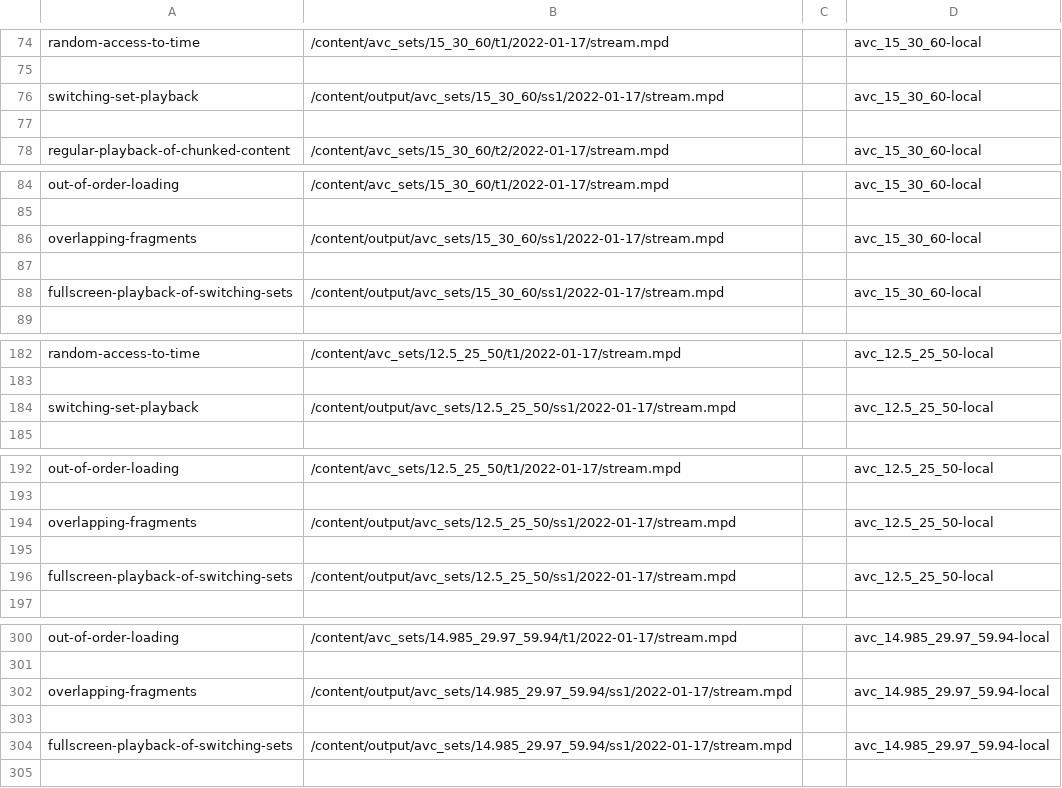
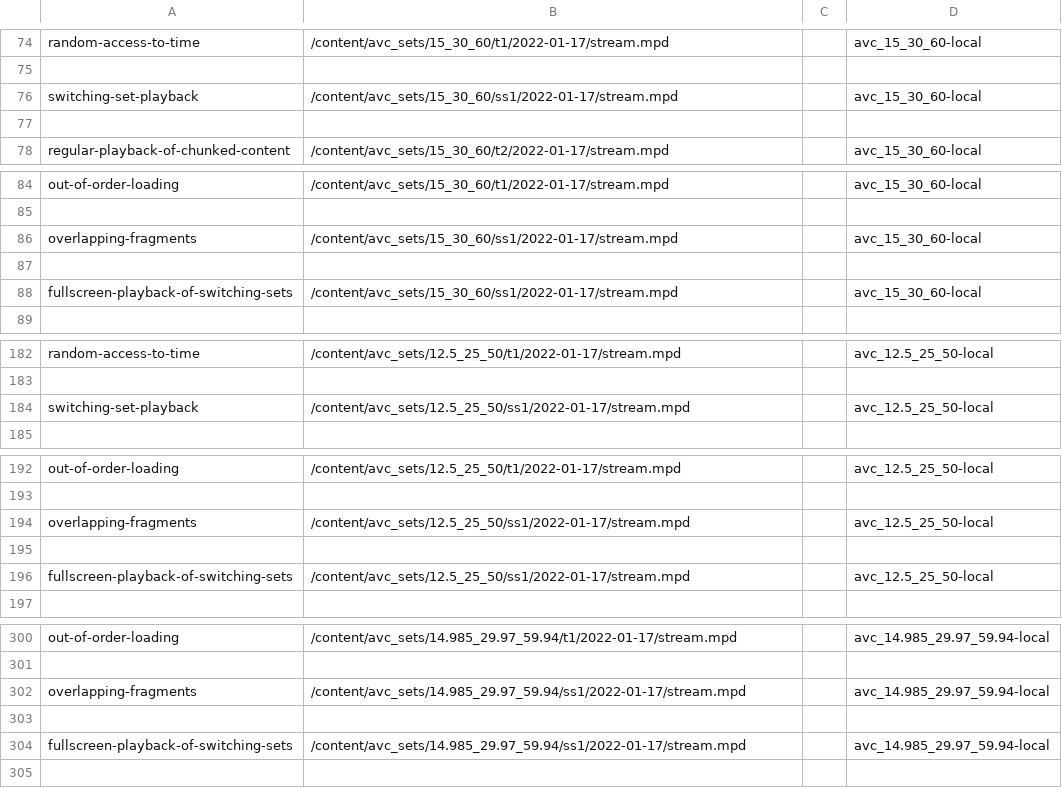
Before and after one commit to cta-wave/dpctf-tests, a CSV file: tests.csv, drawn as a sheet; only a part is shown, gaps mark what is left out; the diff covers the shown part only.

Commit message:
Updated tests.csv to content url fixes

```diff
--- a/tests.csv
+++ b/tests.csv
@@ -75,3 +75,3 @@
 
-"switching-set-playback","/content/output/avc_sets/15_30_60/ss1/2022-01-17/stream.mpd","","avc_15_30_60-local"
+"switching-set-playback","/content/avc_sets/15_30_60/ss1/2022-01-17/stream.mpd","","avc_15_30_60-local"
 
@@ -85,5 +85,5 @@
 
-"overlapping-fragments","/content/output/avc_sets/15_30_60/ss1/2022-01-17/stream.mpd","","avc_15_30_60-local"
+"overlapping-fragments","/content/avc_sets/15_30_60/ss1/2022-01-17/stream.mpd","","avc_15_30_60-local"
 
-"fullscreen-playback-of-switching-sets","/content/output/avc_sets/15_30_60/ss1/2022-01-17/stream.mpd","","avc_15_30_60-local"
+"fullscreen-playback-of-switching-sets","/content/avc_sets/15_30_60/ss1/2022-01-17/stream.mpd","","avc_15_30_60-local"
 
@@ -183,3 +183,3 @@
 
-"switching-set-playback","/content/output/avc_sets/12.5_25_50/ss1/2022-01-17/stream.mpd","","avc_12.5_25_50-local"
+"switching-set-playback","/content/avc_sets/12.5_25_50/ss1/2022-01-17/stream.mpd","","avc_12.5_25_50-local"
 
@@ -193,5 +193,5 @@
 
-"overlapping-fragments","/content/output/avc_sets/12.5_25_50/ss1/2022-01-17/stream.mpd","","avc_12.5_25_50-local"
+"overlapping-fragments","/content/avc_sets/12.5_25_50/ss1/2022-01-17/stream.mpd","","avc_12.5_25_50-local"
 
-"fullscreen-playback-of-switching-sets","/content/output/avc_sets/12.5_25_50/ss1/2022-01-17/stream.mpd","","avc_12.5_25_50-local"
+"fullscreen-playback-of-switching-sets","/content/avc_sets/12.5_25_50/ss1/2022-01-17/stream.mpd","","avc_12.5_25_50-local"
 
@@ -301,5 +301,5 @@
 
-"overlapping-fragments","/content/output/avc_sets/14.985_29.97_59.94/ss1/2022-01-17/stream.mpd","","avc_14.985_29.97_59.94-local"
+"overlapping-fragments","/content/avc_sets/14.985_29.97_59.94/ss1/2022-01-17/stream.mpd","","avc_14.985_29.97_59.94-local"
 
-"fullscreen-playback-of-switching-sets","/content/output/avc_sets/14.985_29.97_59.94/ss1/2022-01-17/stream.mpd","","avc_14.985_29.97_59.94-local"
+"fullscreen-playback-of-switching-sets","/content/avc_sets/14.985_29.97_59.94/ss1/2022-01-17/stream.mpd","","avc_14.985_29.97_59.94-local"
 
```
Also changed, not shown: 1 edited cell elsewhere in this file, 10 other files.
